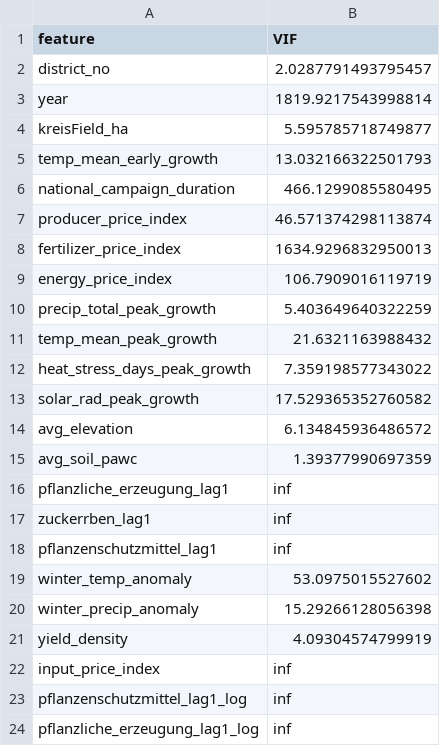
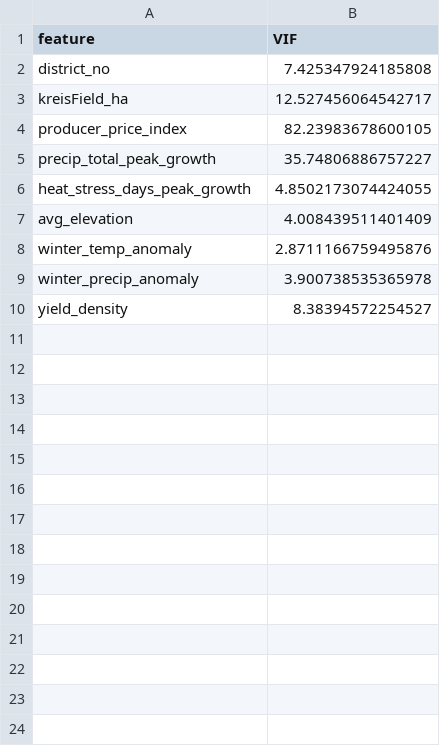
Before and after one commit to hidiodi/sugar-beet-yield-prediction, a CSV file: reports/stage2_feature_diagnostics/tables/vif_report.csv, drawn as a sheet.

```diff
--- a/reports/stage2_feature_diagnostics/tables/vif_report.csv
+++ b/reports/stage2_feature_diagnostics/tables/vif_report.csv
@@ -1,24 +1,10 @@
 feature,VIF
-district_no,2.0287791493795457
-year,1819.9217543998814
-kreisField_ha,5.595785718749877
-temp_mean_early_growth,13.032166322501793
-national_campaign_duration,466.1299085580495
-producer_price_index,46.571374298113874
-fertilizer_price_index,1634.9296832950013
-energy_price_index,106.7909016119719
-precip_total_peak_growth,5.403649640322259
-temp_mean_peak_growth,21.6321163988432
-heat_stress_days_peak_growth,7.359198577343022
-solar_rad_peak_growth,17.529365352760582
-avg_elevation,6.134845936486572
-avg_soil_pawc,1.39377990697359
-pflanzliche_erzeugung_lag1,inf
-zuckerrben_lag1,inf
-pflanzenschutzmittel_lag1,inf
-winter_temp_anomaly,53.0975015527602
-winter_precip_anomaly,15.29266128056398
-yield_density,4.09304574799919
-input_price_index,inf
-pflanzenschutzmittel_lag1_log,inf
-pflanzliche_erzeugung_lag1_log,inf
+district_no,7.425347924185808
+kreisField_ha,12.527456064542717
+producer_price_index,82.23983678600105
+precip_total_peak_growth,35.74806886757227
+heat_stress_days_peak_growth,4.8502173074424055
+avg_elevation,4.008439511401409
+winter_temp_anomaly,2.8711166759495876
+winter_precip_anomaly,3.900738535365978
+yield_density,8.38394572254527
```
Also changed, not shown: data/01_raw/61211-0002_de/61211-0001_de.csv, reports/stage2_feature_diagnostics/tables/kreisYield_correlations.csv, 15 other files.
